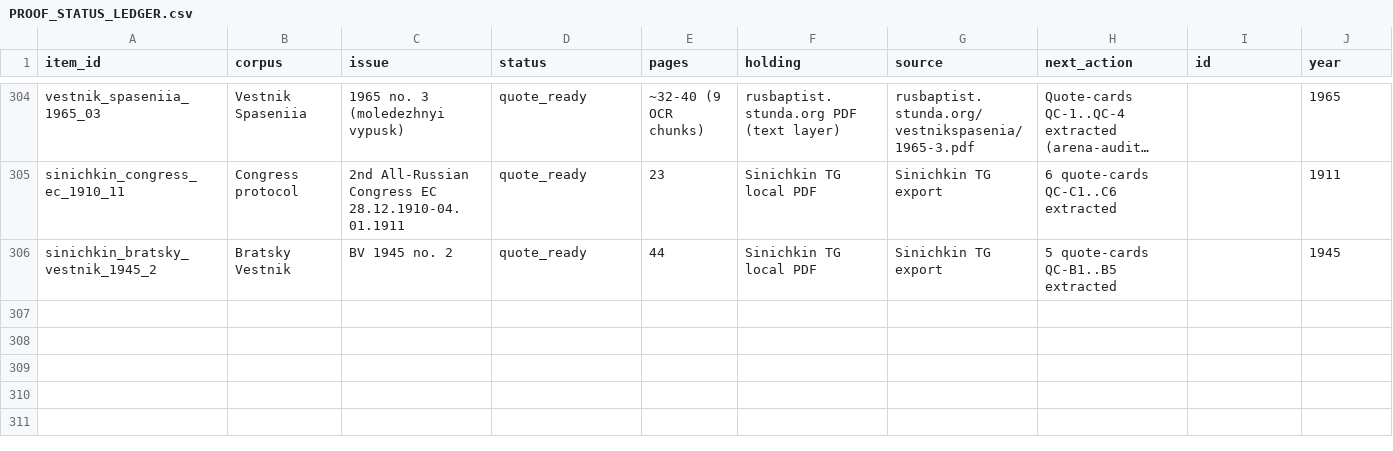
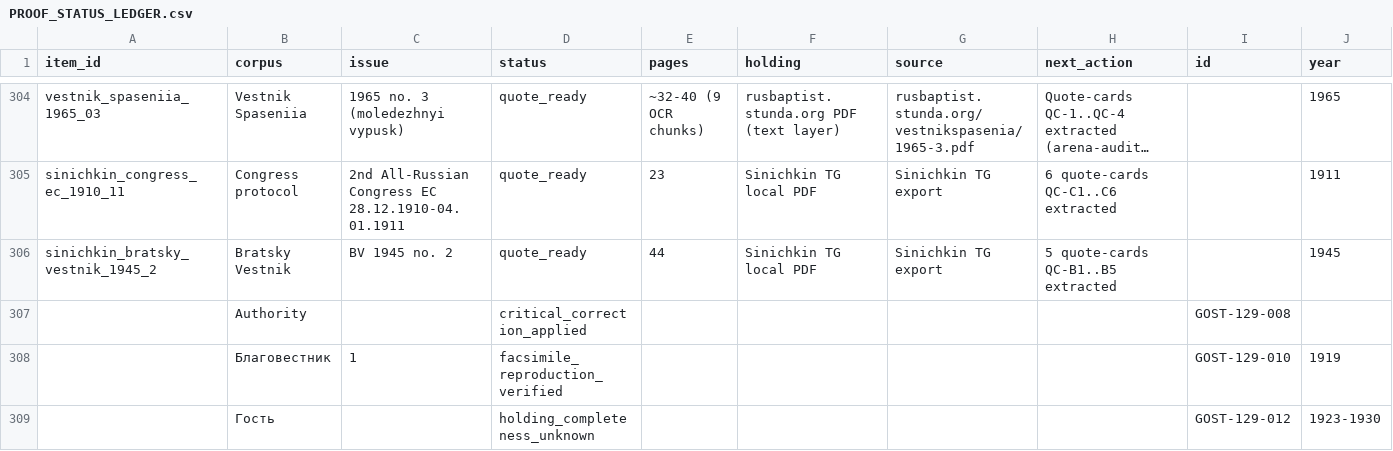
Before and after one commit to FedorMilovanov/Research, a CSV file: БАПТИСТЫ РОССИИ/baptists_v120_TRUE_GROUPED/data/PROOF_STATUS_LEDGER.csv, drawn as a sheet; only a part is shown, gaps mark what is left out; long unchanged cells end in …; rows hold the shown columns only; the diff names each change by its address in the sheet, - before the commit and + after, or states it on an @@ line.

```diff
--- a/БАПТИСТЫ РОССИИ/baptists_v120_TRUE_GROUPED/data/PROOF_STATUS_LEDGER.csv
+++ b/БАПТИСТЫ РОССИИ/baptists_v120_TRUE_GROUPED/data/PROOF_STATUS_LEDGER.csv
+row 307:  | Authority |  | critical_correction_applied |  |  |  |  | GOST-129-008
+row 308:  | Благовестник | 1 | facsimile_reproduction_verified |  |  |  |  | GOST-129-010 | 1919
+row 309:  | Гость |  | holding_completeness_unknown |  |  |  |  | GOST-129-012 | 1923-1930
```
Also changed, not shown: БАПТИСТЫ РОССИИ/baptists_v120_TRUE_GROUPED/data/NEXT_MICROBATCH.csv, БАПТИСТЫ РОССИИ/baptists_v120_TRUE_GROUPED/data/SOURCE_ANCHORS.csv, 4 other files.
